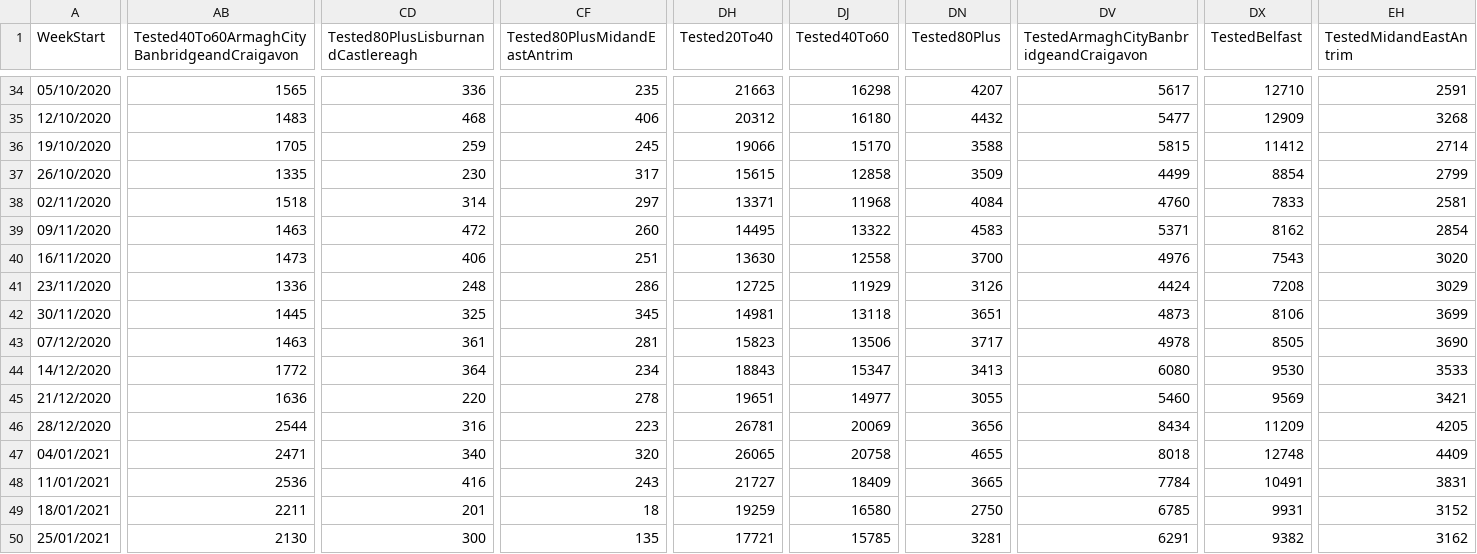
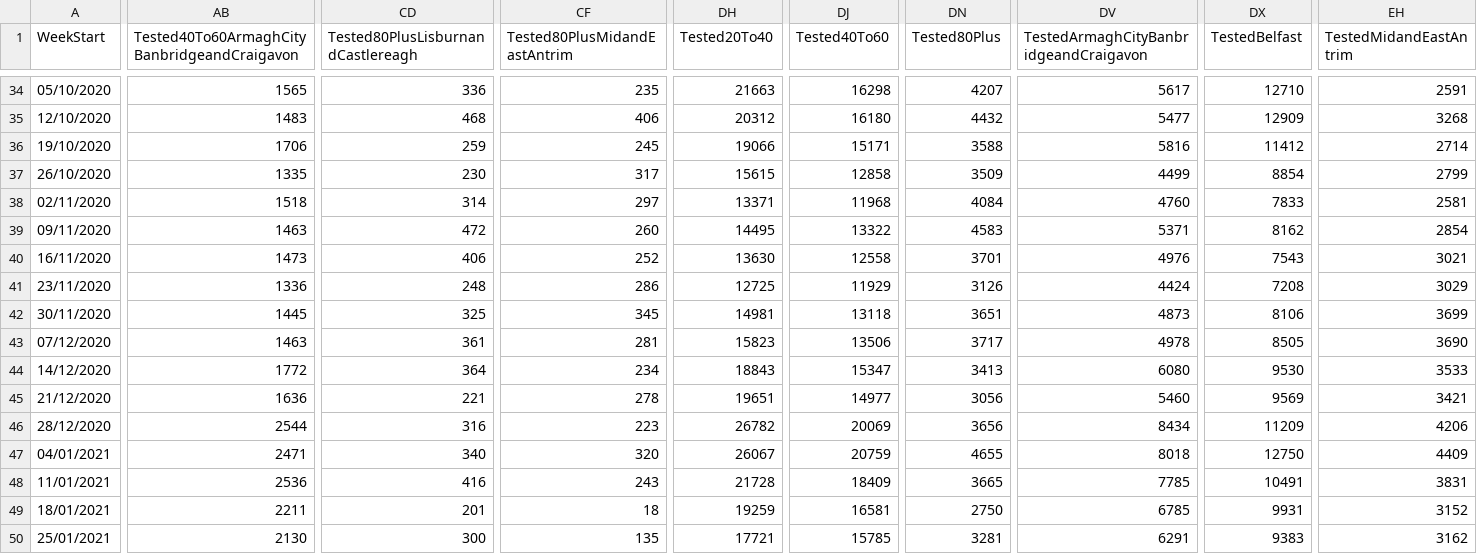
Before and after one commit to CatsAgainstCovid/IrelandCovidData, a CSV file: Outputs/NIDailyReports/NorthenIrelandWeekly.csv, drawn as a sheet; only a part is shown, gaps mark what is left out; the diff covers the shown part only; the diff names each change by its address in the sheet, - before the commit and + after, or states it on an @@ line.

Commit message:
Update

```diff
--- a/Outputs/NIDailyReports/NorthenIrelandWeekly.csv
+++ b/Outputs/NIDailyReports/NorthenIrelandWeekly.csv
-AB36: 1705
+AB36: 1706
-DJ36 (Tested40To60): 15170
+DJ36 (Tested40To60): 15171
-DV36: 5815
+DV36: 5816
-CF40 (Tested80PlusMidandEastAntrim): 251
+CF40 (Tested80PlusMidandEastAntrim): 252
-DN40 (Tested80Plus): 3700
+DN40 (Tested80Plus): 3701
-EH40 (TestedMidandEastAntrim): 3020
+EH40 (TestedMidandEastAntrim): 3021
-CD45: 220
+CD45: 221
-DN45 (Tested80Plus): 3055
+DN45 (Tested80Plus): 3056
-DH46 (Tested20To40): 26781
+DH46 (Tested20To40): 26782
-EH46 (TestedMidandEastAntrim): 4205
+EH46 (TestedMidandEastAntrim): 4206
-DH47 (Tested20To40): 26065
+DH47 (Tested20To40): 26067
-DJ47 (Tested40To60): 20758
+DJ47 (Tested40To60): 20759
-DX47 (TestedBelfast): 12748
+DX47 (TestedBelfast): 12750
-DH48 (Tested20To40): 21727
+DH48 (Tested20To40): 21728
-DV48: 7784
+DV48: 7785
-DJ49 (Tested40To60): 16580
+DJ49 (Tested40To60): 16581
-DX50 (TestedBelfast): 9382
+DX50 (TestedBelfast): 9383
```
Also changed, not shown: 39 edited cells elsewhere in this file.
